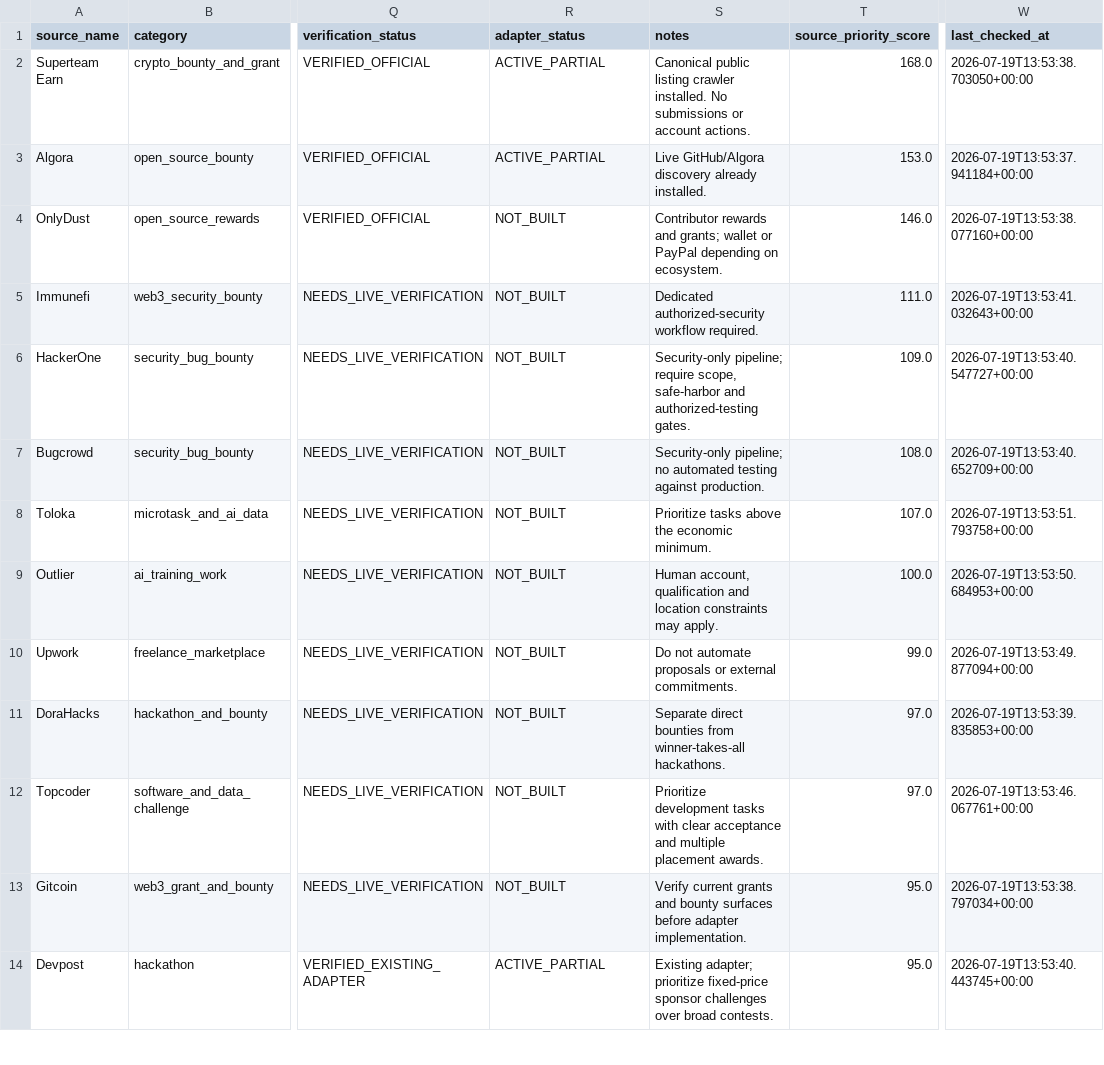
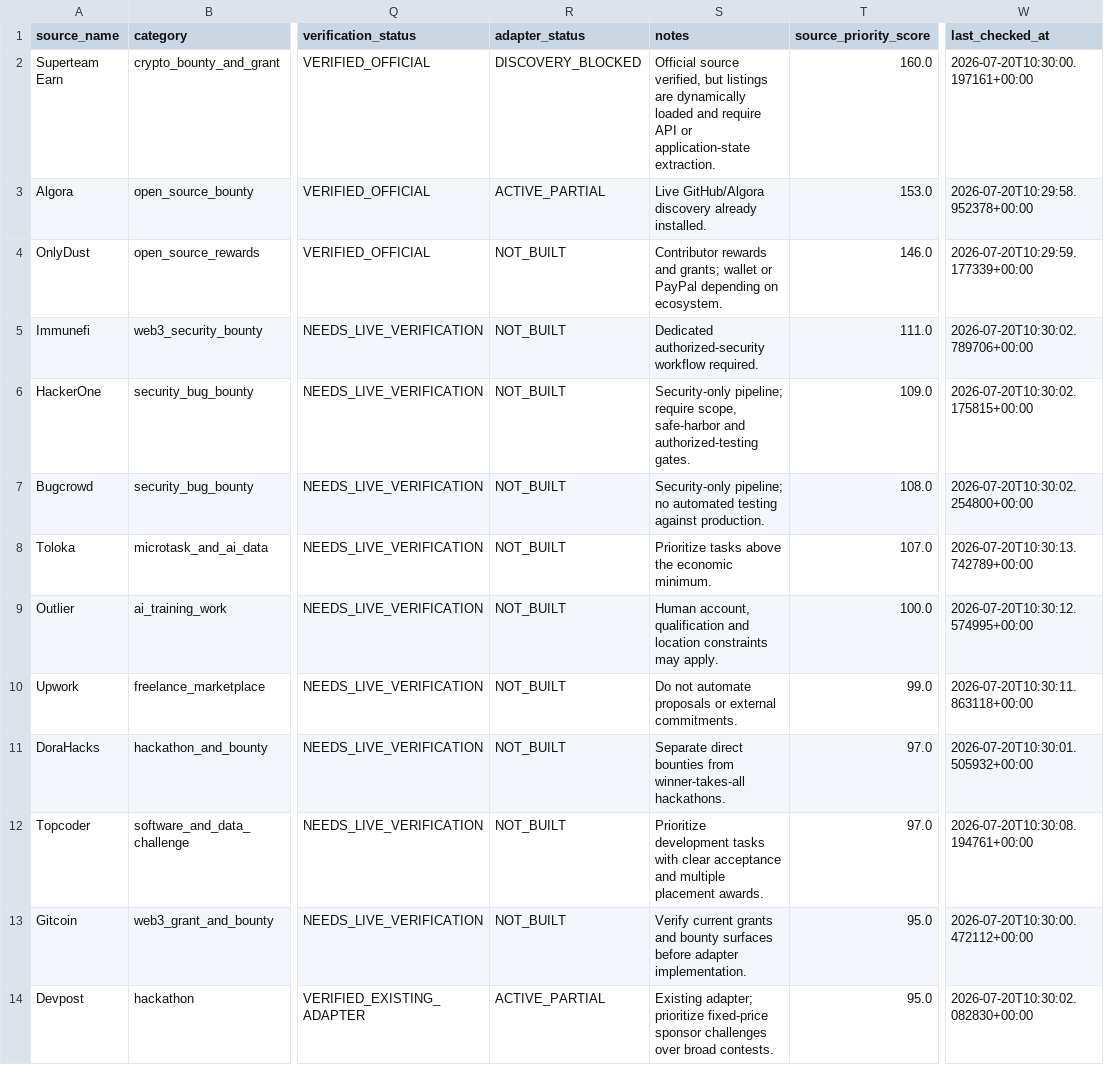
Before and after one commit to ainetwork-global/AI-Network-Lab-Brain, a CSV file: 01_GLOBAL_REVENUE_BRAIN/02_SOURCE_MAP/global_source_priority_ranking.csv, drawn as a sheet; only a part is shown, gaps mark what is left out; the diff covers the shown part only; the diff names each change by its address in the sheet, - before the commit and + after, or states it on an @@ line.

Commit message:
Brain: complete Superteam canonical domain migration

```diff
--- a/01_GLOBAL_REVENUE_BRAIN/02_SOURCE_MAP/global_source_priority_ranking.csv
+++ b/01_GLOBAL_REVENUE_BRAIN/02_SOURCE_MAP/global_source_priority_ranking.csv
-R2 (adapter_status): ACTIVE_PARTIAL
+R2 (adapter_status): DISCOVERY_BLOCKED
-S2 (notes): Canonical public listing crawler installed. No submissions or account actions.
+S2 (notes): Official source verified, but listings are dynamically loaded and require API or application-state extraction.
-T2 (source_priority_score): 168.0
+T2 (source_priority_score): 160.0
-W2 (last_checked_at): 2026-07-19T13:53:38.703050+00:00
+W2 (last_checked_at): 2026-07-20T10:30:00.197161+00:00
-W3 (last_checked_at): 2026-07-19T13:53:37.941184+00:00
+W3 (last_checked_at): 2026-07-20T10:29:58.952378+00:00
-W4 (last_checked_at): 2026-07-19T13:53:38.077160+00:00
+W4 (last_checked_at): 2026-07-20T10:29:59.177339+00:00
-W5 (last_checked_at): 2026-07-19T13:53:41.032643+00:00
+W5 (last_checked_at): 2026-07-20T10:30:02.789706+00:00
-W6 (last_checked_at): 2026-07-19T13:53:40.547727+00:00
+W6 (last_checked_at): 2026-07-20T10:30:02.175815+00:00
-W7 (last_checked_at): 2026-07-19T13:53:40.652709+00:00
+W7 (last_checked_at): 2026-07-20T10:30:02.254800+00:00
-W8 (last_checked_at): 2026-07-19T13:53:51.793758+00:00
+W8 (last_checked_at): 2026-07-20T10:30:13.742789+00:00
-W9 (last_checked_at): 2026-07-19T13:53:50.684953+00:00
+W9 (last_checked_at): 2026-07-20T10:30:12.574995+00:00
-W10 (last_checked_at): 2026-07-19T13:53:49.877094+00:00
+W10 (last_checked_at): 2026-07-20T10:30:11.863118+00:00
-W11 (last_checked_at): 2026-07-19T13:53:39.835853+00:00
+W11 (last_checked_at): 2026-07-20T10:30:01.505932+00:00
-W12 (last_checked_at): 2026-07-19T13:53:46.067761+00:00
+W12 (last_checked_at): 2026-07-20T10:30:08.194761+00:00
-W13 (last_checked_at): 2026-07-19T13:53:38.797034+00:00
+W13 (last_checked_at): 2026-07-20T10:30:00.472112+00:00
-W14 (last_checked_at): 2026-07-19T13:53:40.443745+00:00
+W14 (last_checked_at): 2026-07-20T10:30:02.082830+00:00
```
Also changed, not shown: 13 edited cells elsewhere in this file, 01_GLOBAL_REVENUE_BRAIN/02_SOURCE_MAP/global_revenue_sources.csv, 01_GLOBAL_REVENUE_BRAIN/02_SOURCE_MAP/source_adapter_backlog.csv, 5 other files.
